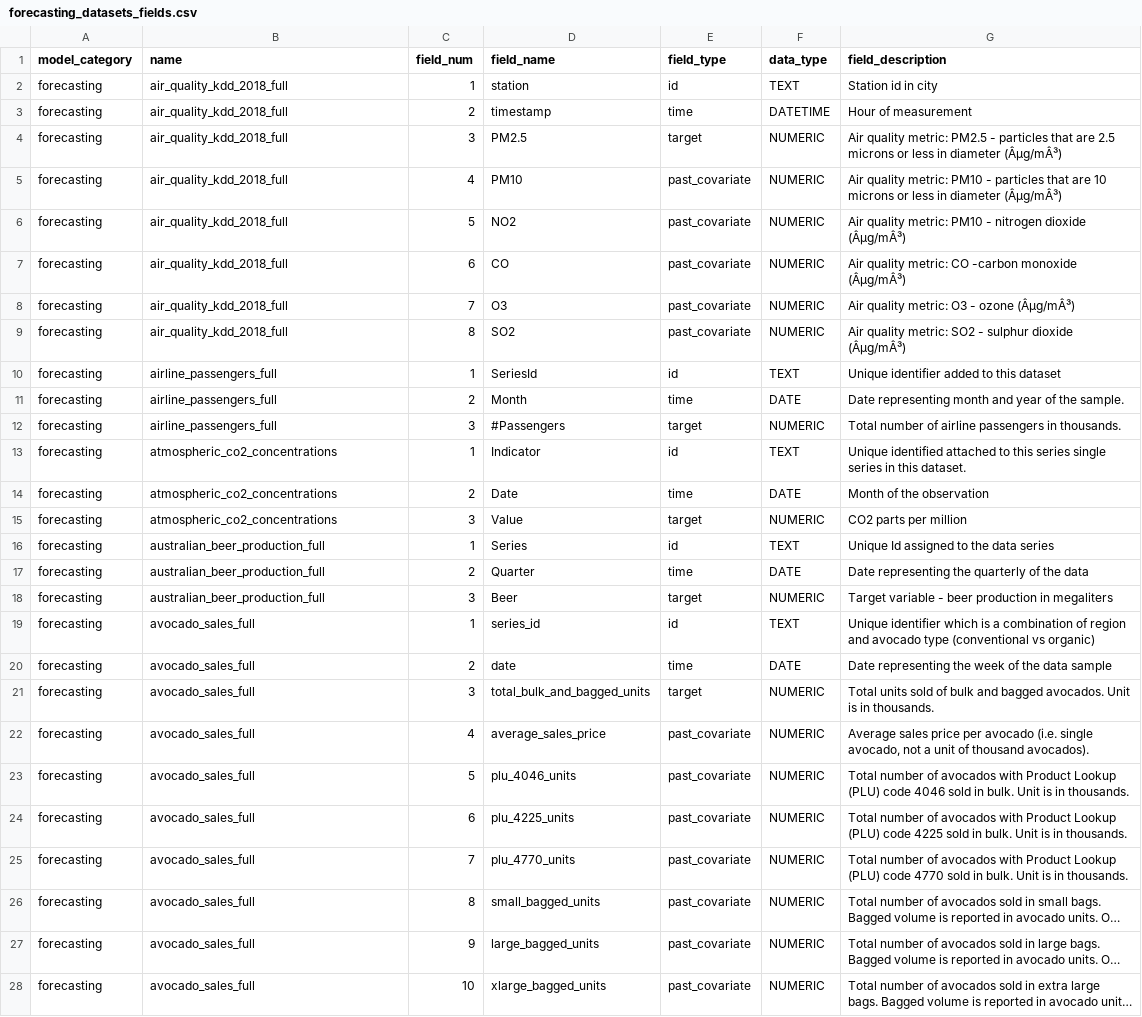
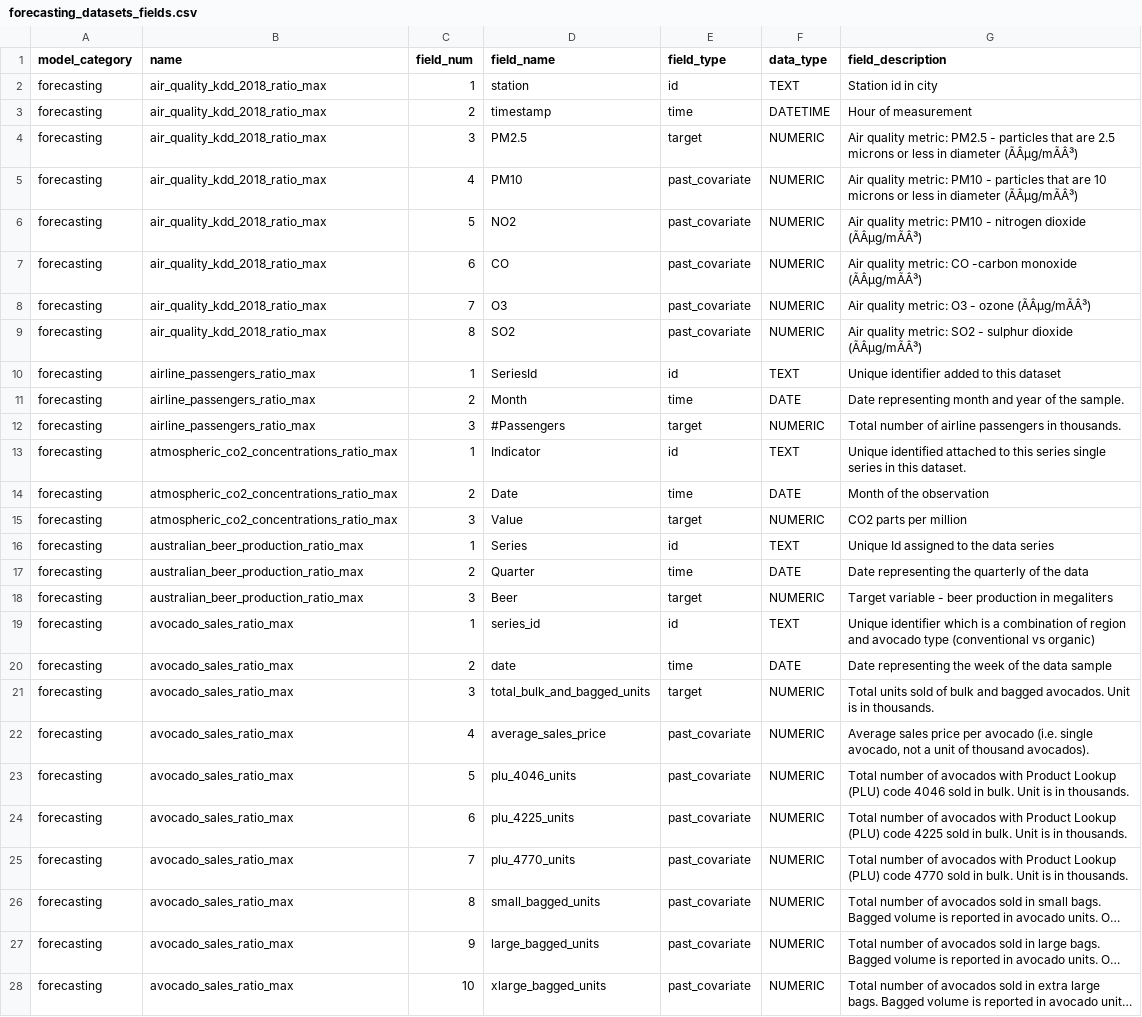
Before and after one commit to readytensor/rt_vsdv_forecasting_datasets, a CSV file: config/forecasting_datasets_fields.csv, drawn as a sheet; only a part is shown; long unchanged cells end in …; the diff covers the shown part only; the diff names each change by its address in the sheet, - before the commit and + after, or states it on an @@ line.

```diff
--- a/config/forecasting_datasets_fields.csv
+++ b/config/forecasting_datasets_fields.csv
-B2:B9 (name): air_quality_kdd_2018_full
+B2:B9 (name): air_quality_kdd_2018_ratio_max
-G4 (field_description): …in diameter (Âµg/mÂ³)
+G4 (field_description): …in diameter (ÃÂµg/mÃÂ³)
-G5 (field_description): …in diameter (Âµg/mÂ³)
+G5 (field_description): …in diameter (ÃÂµg/mÃÂ³)
-G6 (field_description): …nitrogen dioxide (Âµg/mÂ³)
+G6 (field_description): …nitrogen dioxide (ÃÂµg/mÃÂ³)
-G7 (field_description): …-carbon monoxide (Âµg/mÂ³)
+G7 (field_description): …-carbon monoxide (ÃÂµg/mÃÂ³)
-G8 (field_description): Air quality metric: O3 - ozone (Âµg/mÂ³)
+G8 (field_description): Air quality metric: O3 - ozone (ÃÂµg/mÃÂ³)
-G9 (field_description): …sulphur dioxide (Âµg/mÂ³)
+G9 (field_description): …sulphur dioxide (ÃÂµg/mÃÂ³)
-B10:B12 (name): airline_passengers_full
+B10:B12 (name): airline_passengers_ratio_max
-B13:B15 (name): atmospheric_co2_concentrations
+B13:B15 (name): atmospheric_co2_concentrations_ratio_max
-B16:B18 (name): australian_beer_production_full
+B16:B18 (name): australian_beer_production_ratio_max
-B19:B28 (name): avocado_sales_full
+B19:B28 (name): avocado_sales_ratio_max
```
Also changed, not shown: 144 edited cells elsewhere in this file, config/forecasting_datasets.csv, 1 other file.
